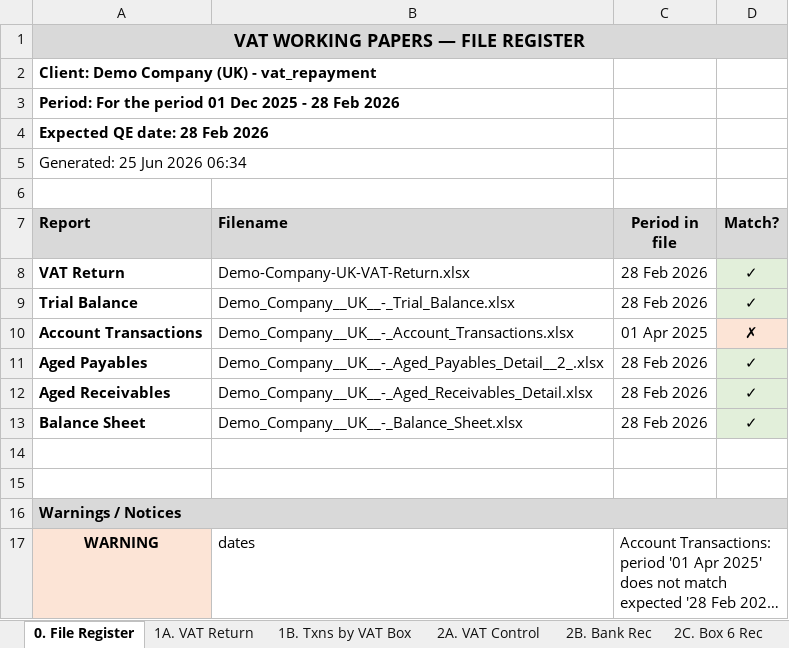
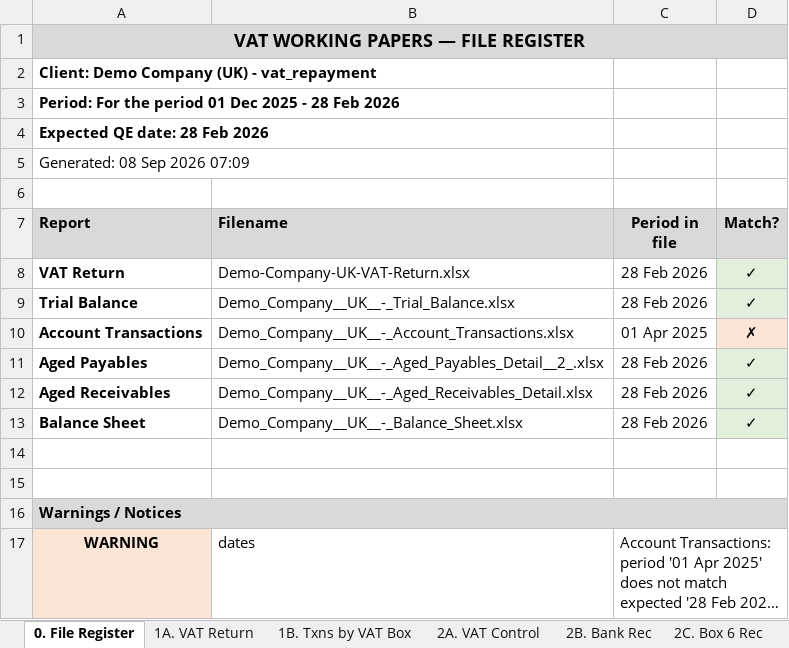
Before and after one commit to KJJM-33/vat-reconciliation, an Excel workbook: test_scenarios/vat_repayment/VAT_Working_Papers_Demo_Company_UK_-_vat_repayment_28_Feb_2026.xlsx, sheet 0. File Register, drawn as a sheet; long unchanged cells end in …; values as stored, in another font and other column widths than the file's, no borders; the diff names each change by its address in the sheet, - before the commit and + after, or states it on an @@ line.

```diff
--- a/test_scenarios/vat_repayment/VAT_Working_Papers_Demo_Company_UK_-_vat_repayment_28_Feb_2026.xlsx (sheet 0. File Register)
+++ b/test_scenarios/vat_repayment/VAT_Working_Papers_Demo_Company_UK_-_vat_repayment_28_Feb_2026.xlsx (sheet 0. File Register)
-A5 (Report): Generated: 25 Jun 2026 06:34
+A5 (Report): Generated: 08 Sep 2026 07:09
```
Also changed, not shown: sheet 2A. VAT Control, sheet 3C. Trial Balance, test_scenarios/vat_repayment/Demo_Company__UK__-_Trial_Balance.xlsx, 20 other files.
